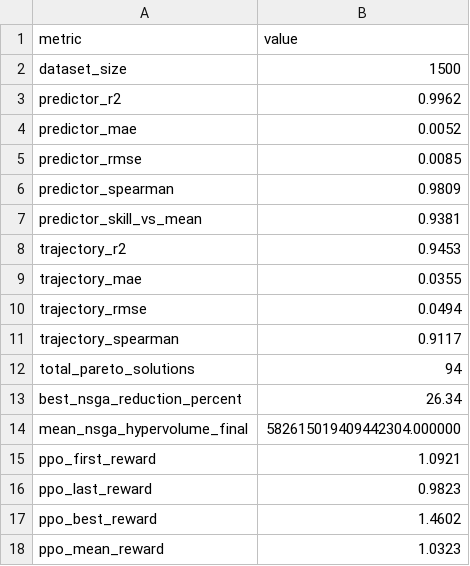
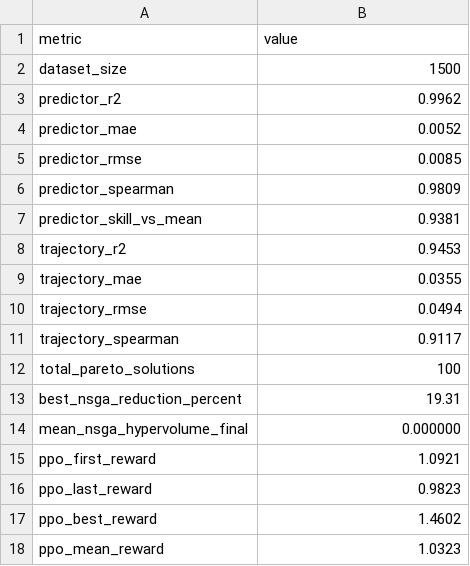
Before and after one commit to grizzleyyybear/adaptive-aging-aware-DNN, a CSV file: paper/tables/results_summary.csv, drawn as a sheet.

```diff
--- a/paper/tables/results_summary.csv
+++ b/paper/tables/results_summary.csv
@@ -11,5 +11,5 @@ trajectory_rmse,0.0494
 trajectory_spearman,0.9117
-total_pareto_solutions,94
-best_nsga_reduction_percent,26.34
-mean_nsga_hypervolume_final,582615019409442304.000000
+total_pareto_solutions,100
+best_nsga_reduction_percent,19.31
+mean_nsga_hypervolume_final,0.000000
 ppo_first_reward,1.0921
```
Also changed, not shown: paper/tables/nsga2_results.csv, 34 other files.
